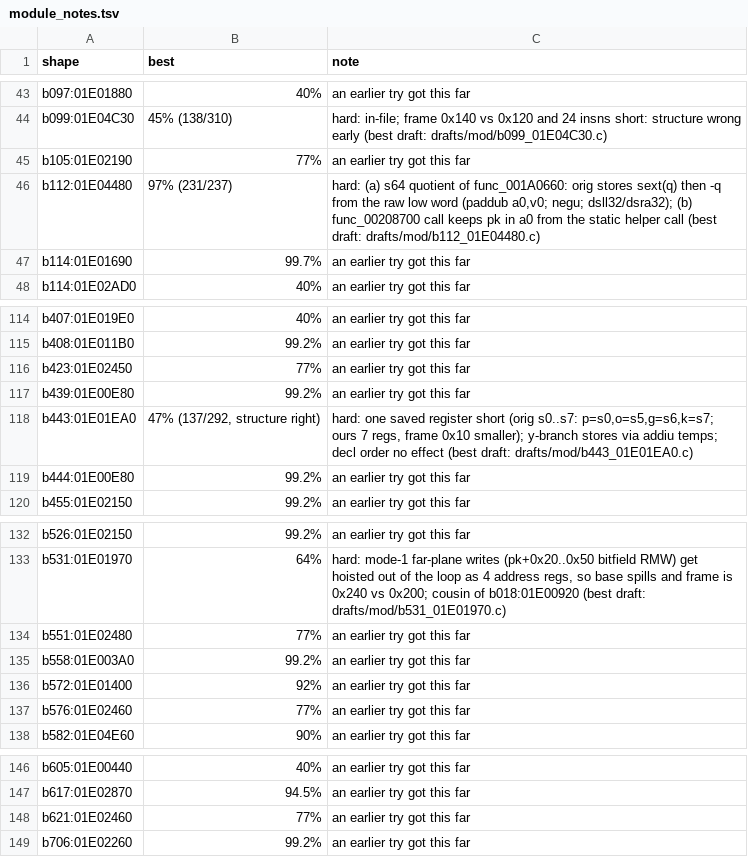
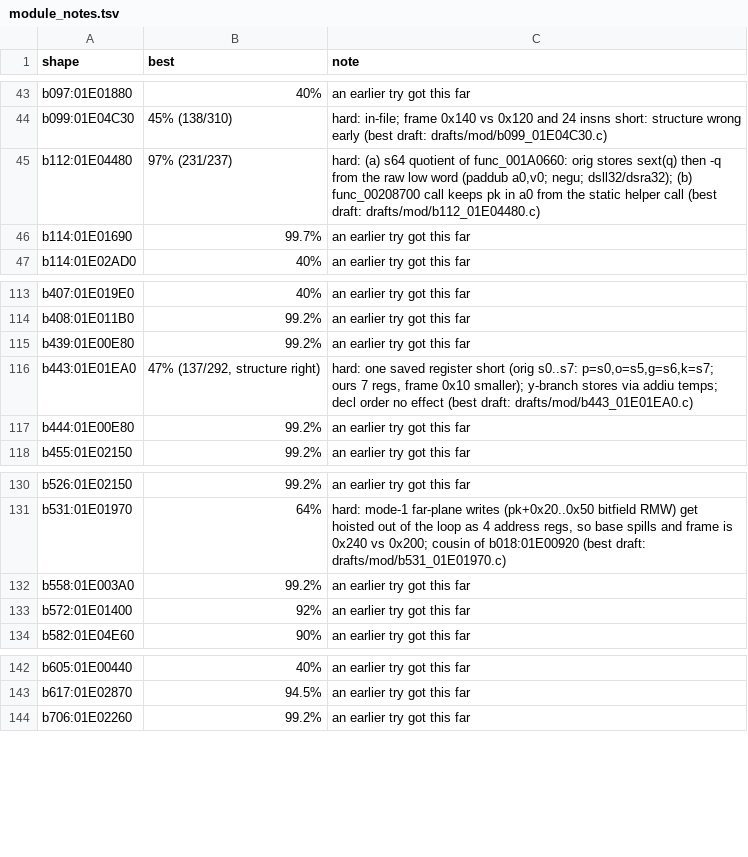
Before and after one commit to kira-502/dotr-decomp, a TSV file: config/module_notes.tsv, drawn as a sheet; only a part is shown, gaps mark what is left out.

```diff
--- a/config/module_notes.tsv
+++ b/config/module_notes.tsv
@@ -44,3 +44,2 @@ b097:01E01880	40%	an earlier try got this far
 b099:01E04C30	45% (138/310)	hard: in-file; frame 0x140 vs 0x120 and 24 insns short: structure wrong early (best draft: drafts/mod/b099_01E04C30.c)
-b105:01E02190	77%	an earlier try got this far
 b112:01E04480	97% (231/237)	hard: (a) s64 quotient of func_001A0660: orig stores sext(q) then -q from the raw low word (paddub a0,v0; negu; dsll32/dsra32); (b) func_00208700 call keeps pk in a0 from the static helper call (best draft: drafts/mod/b112_01E04480.c)
@@ -115,3 +114,2 @@ b407:01E019E0	40%	an earlier try got this far
 b408:01E011B0	99.2%	an earlier try got this far
-b423:01E02450	77%	an earlier try got this far
 b439:01E00E80	99.2%	an earlier try got this far
@@ -133,6 +131,4 @@ b526:01E02150	99.2%	an earlier try got this far
 b531:01E01970	64%	hard: mode-1 far-plane writes (pk+0x20..0x50 bitfield RMW) get hoisted out of the loop as 4 address regs, so base spills and frame is 0x240 vs 0x200; cousin of b018:01E00920 (best draft: drafts/mod/b531_01E01970.c)
-b551:01E02480	77%	an earlier try got this far
 b558:01E003A0	99.2%	an earlier try got this far
 b572:01E01400	92%	an earlier try got this far
-b576:01E02460	77%	an earlier try got this far
 b582:01E04E60	90%	an earlier try got this far
@@ -147,3 +143,2 @@ b605:01E00440	40%	an earlier try got this far
 b617:01E02870	94.5%	an earlier try got this far
-b621:01E02460	77%	an earlier try got this far
 b706:01E02260	99.2%	an earlier try got this far
```
Also changed, not shown: 1 other file.
